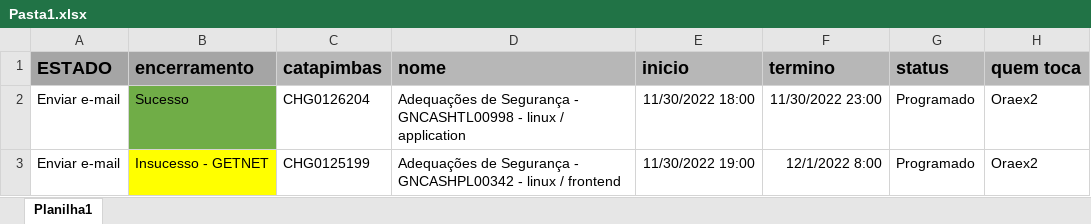
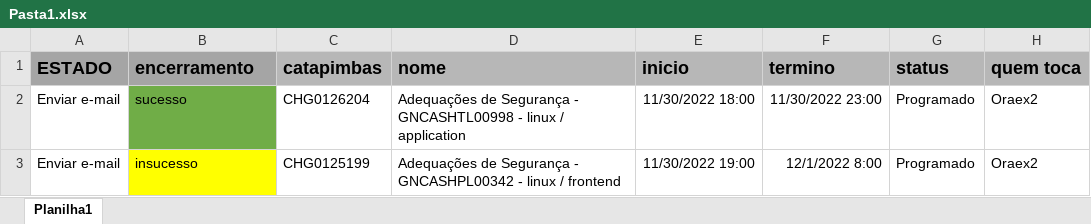
Before and after one commit to HectorRezendePerez/Azulino_Gmud_Email_Automation, an Excel workbook: Pasta1.xlsx, sheet Planilha1, drawn as a sheet; only a part is shown; values as stored, in another font and other column widths than the file's, no borders; the diff names each change by its address in the sheet, - before the commit and + after, or states it on an @@ line.

```diff
--- a/Pasta1.xlsx (sheet Planilha1)
+++ b/Pasta1.xlsx (sheet Planilha1)
-B2 (encerramento): Sucesso
+B2 (encerramento): sucesso
-B3 (encerramento): Insucesso - GETNET
+B3 (encerramento): insucesso
```
Also changed, not shown: 8 other files.
